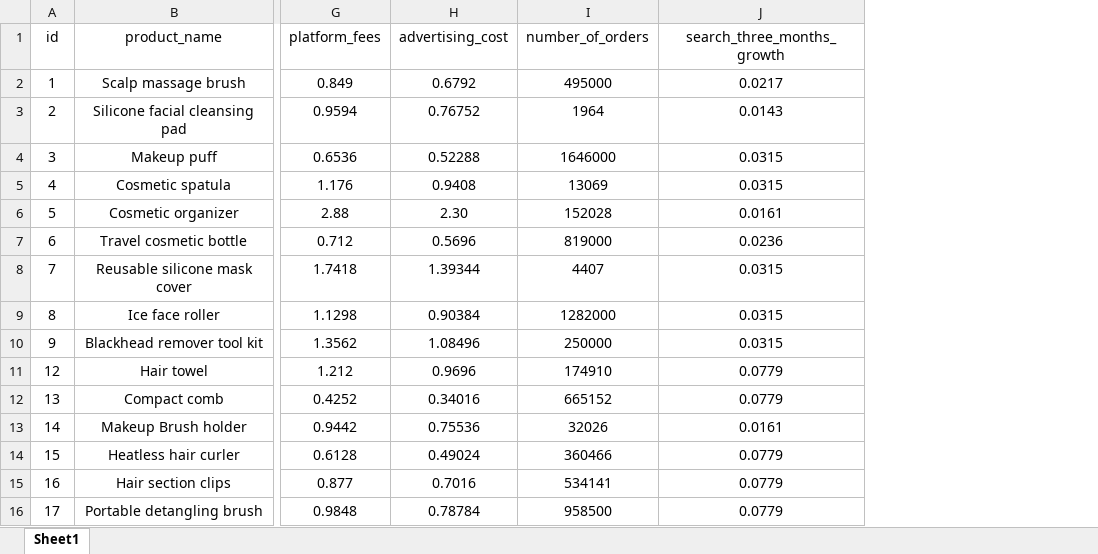
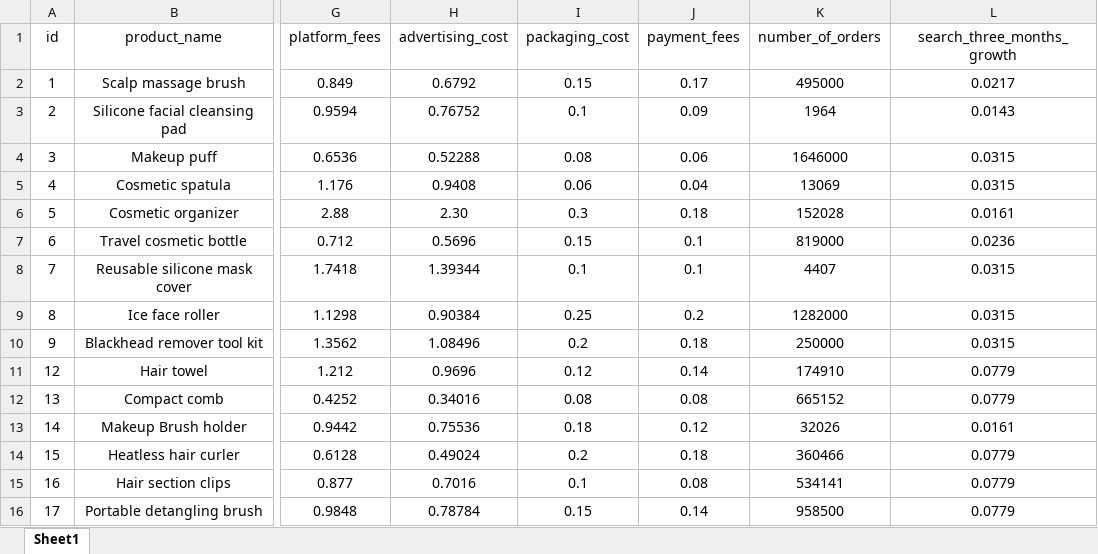
Before and after one commit to HAJJINIHamza/agentic-commerce, an Excel workbook: data/product_scoring/product_list_1_dev_07-01-2026.xlsx, sheet Sheet1, drawn as a sheet; only a part is shown, gaps mark what is left out; values as stored, in another font and other column widths than the file's, no borders; the diff names each change by its address in the sheet, - before the commit and + after, or states it on an @@ line.

Commit message:
Modified product list datasets

```diff
--- a/data/product_scoring/product_list_1_dev_07-01-2026.xlsx (sheet Sheet1)
+++ b/data/product_scoring/product_list_1_dev_07-01-2026.xlsx (sheet Sheet1)
+column I (packaging_cost), rows 2-16: 0.15 | 0.1 | 0.08 | 0.06 | 0.3 | 0.15 | 0.1 | 0.25 | 0.2 | 0.12 | 0.08 | 0.18 | 0.2 | 0.1 | 0.15
+column J (payment_fees), rows 2-16: 0.17 | 0.09 | 0.06 | 0.04 | 0.18 | 0.1 | 0.1 | 0.2 | 0.18 | 0.14 | 0.08 | 0.12 | 0.18 | 0.08 | 0.14
```
Also changed, not shown: data/product_scoring/product_list_iter_1_test_22_06_2026.xlsx, 13 other files.
